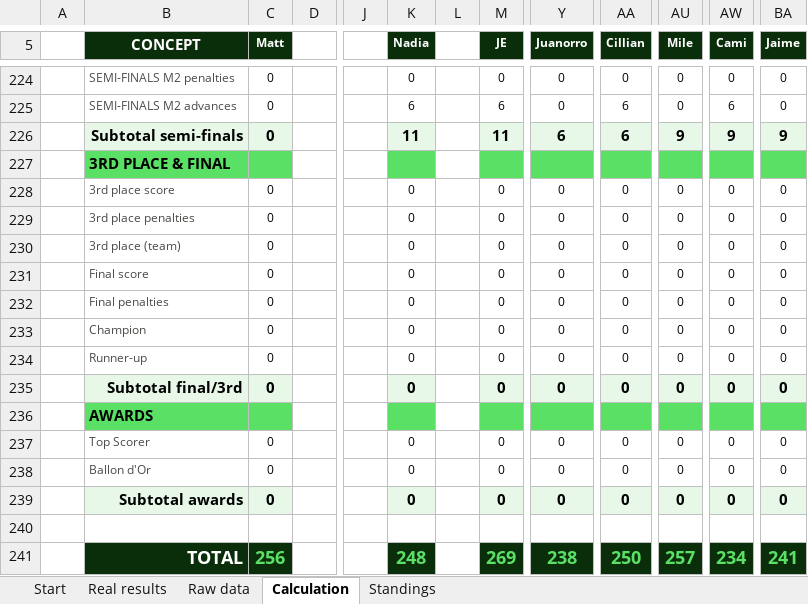
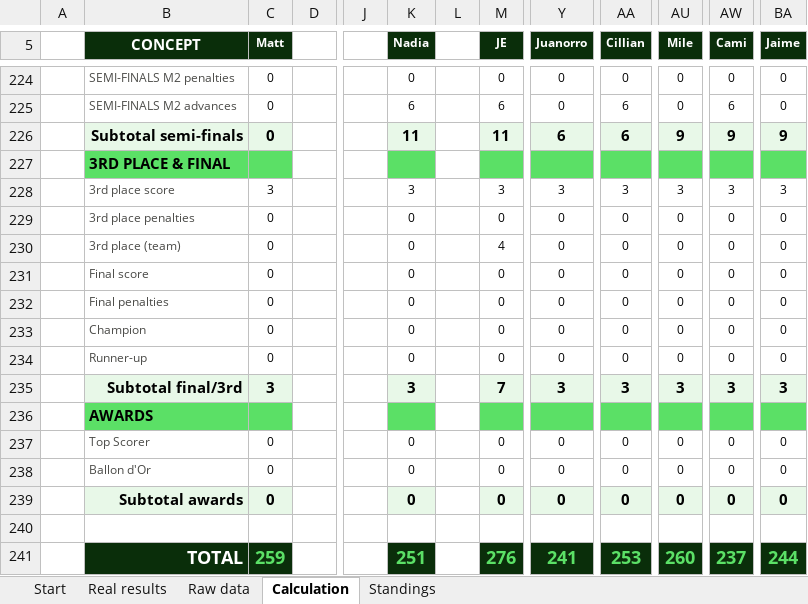
Before and after one commit to jose-reveni/porra2026, an Excel workbook: Porra_Admin_v5_EN.xlsx, sheet Calculation, drawn as a sheet; only a part is shown, gaps mark what is left out; values as stored, in another font and other column widths than the file's, no borders; charts and pictures not drawn; the diff names each change by its address in the sheet, - before the commit and + after, or states it on an @@ line.

```diff
--- a/Porra_Admin_v5_EN.xlsx (sheet Calculation)
+++ b/Porra_Admin_v5_EN.xlsx (sheet Calculation)
-C228 (Matt): 0
+C228 (Matt): 3
-K228 (Nadia): 0
+K228 (Nadia): 3
-M228 (JE): 0
+M228 (JE): 3
-Y228 (Juanorro): 0
+Y228 (Juanorro): 3
-AA228 (Cillian): 0
+AA228 (Cillian): 3
-AU228 (Mile): 0
+AU228 (Mile): 3
-AW228 (Cami): 0
+AW228 (Cami): 3
-BA228 (Jaime): 0
+BA228 (Jaime): 3
-M230 (JE): 0
+M230 (JE): 4
-C235 (Matt): 0
+C235 (Matt): 3
-K235 (Nadia): 0
+K235 (Nadia): 3
-M235 (JE): 0
+M235 (JE): 7
-Y235 (Juanorro): 0
+Y235 (Juanorro): 3
-AA235 (Cillian): 0
+AA235 (Cillian): 3
-AU235 (Mile): 0
+AU235 (Mile): 3
-AW235 (Cami): 0
+AW235 (Cami): 3
-BA235 (Jaime): 0
+BA235 (Jaime): 3
-C241 (Matt): 256
+C241 (Matt): 259
-K241 (Nadia): 248
+K241 (Nadia): 251
-M241 (JE): 269
+M241 (JE): 276
-Y241 (Juanorro): 238
+Y241 (Juanorro): 241
-AA241 (Cillian): 250
+AA241 (Cillian): 253
-AU241 (Mile): 257
+AU241 (Mile): 260
-AW241 (Cami): 234
+AW241 (Cami): 237
-BA241 (Jaime): 241
+BA241 (Jaime): 244
```
Also changed, not shown: sheet Standings, sheet Real results, 3 other files.
